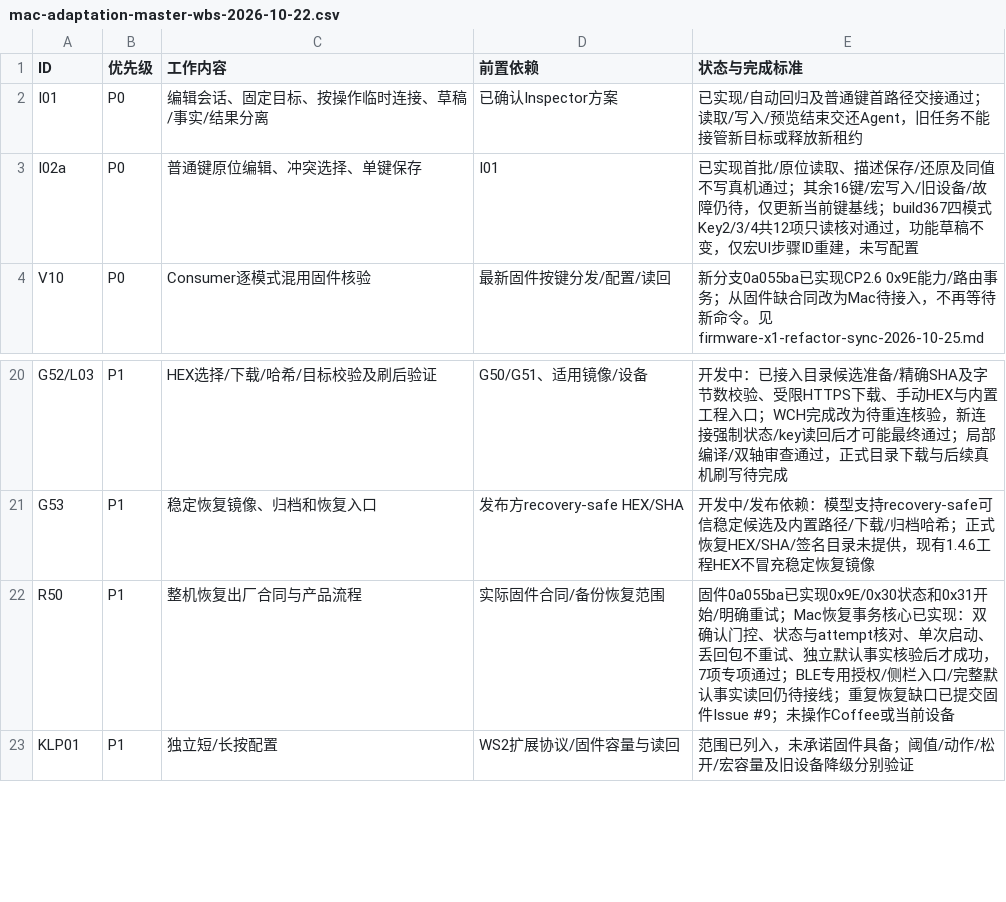
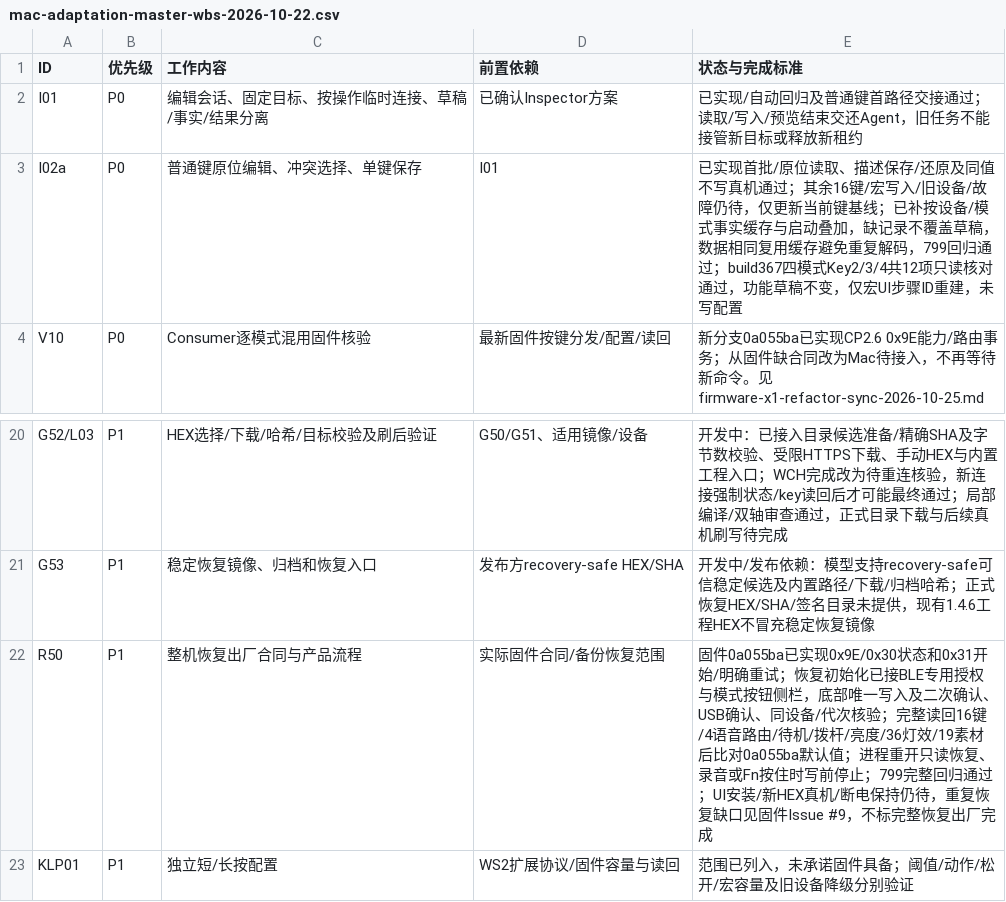
Before and after one commit to AhakeyAI/desktop, a CSV file: docs/ahastudio/mac-adaptation-master-wbs-2026-10-22.csv, drawn as a sheet; only a part is shown, gaps mark what is left out.

```diff
--- a/docs/ahastudio/mac-adaptation-master-wbs-2026-10-22.csv
+++ b/docs/ahastudio/mac-adaptation-master-wbs-2026-10-22.csv
@@ -2,3 +2,3 @@
 I01,P0,编辑会话、固定目标、按操作临时连接、草稿/事实/结果分离,已确认Inspector方案,已实现/自动回归及普通键首路径交接通过；读取/写入/预览结束交还Agent，旧任务不能接管新目标或释放新租约
-I02a,P0,普通键原位编辑、冲突选择、单键保存,I01,已实现首批/原位读取、描述保存/还原及同值不写真机通过；其余16键/宏写入/旧设备/故障仍待，仅更新当前键基线；build367四模式Key2/3/4共12项只读核对通过，功能草稿不变，仅宏UI步骤ID重建，未写配置
+I02a,P0,普通键原位编辑、冲突选择、单键保存,I01,已实现首批/原位读取、描述保存/还原及同值不写真机通过；其余16键/宏写入/旧设备/故障仍待，仅更新当前键基线；已补按设备/模式事实缓存与启动叠加，缺记录不覆盖草稿，数据相同复用缓存避免重复解码，799回归通过；build367四模式Key2/3/4共12项只读核对通过，功能草稿不变，仅宏UI步骤ID重建，未写配置
 V10,P0,Consumer逐模式混用固件核验,最新固件按键分发/配置/读回,新分支0a055ba已实现CP2.6 0x9E能力/路由事务；从固件缺合同改为Mac待接入，不再等待新命令。见firmware-x1-refactor-sync-2026-10-25.md
@@ -21,3 +21,3 @@ G52/L03,P1,HEX选择/下载/哈希/目标校验及刷后验证,G50/G51、适用
 G53,P1,稳定恢复镜像、归档和恢复入口,发布方recovery-safe HEX/SHA,开发中/发布依赖：模型支持recovery-safe可信稳定候选及内置路径/下载/归档哈希；正式恢复HEX/SHA/签名目录未提供，现有1.4.6工程HEX不冒充稳定恢复镜像
-R50,P1,整机恢复出厂合同与产品流程,实际固件合同/备份恢复范围,固件0a055ba已实现0x9E/0x30状态和0x31开始/明确重试；Mac恢复事务核心已实现：双确认门控、状态与attempt核对、单次启动、丢回包不重试、独立默认事实核验后才成功，7项专项通过；BLE专用授权/侧栏入口/完整默认事实读回仍待接线；重复恢复缺口已提交固件Issue #9；未操作Coffee或当前设备
+R50,P1,整机恢复出厂合同与产品流程,实际固件合同/备份恢复范围,固件0a055ba已实现0x9E/0x30状态和0x31开始/明确重试；恢复初始化已接BLE专用授权与模式按钮侧栏，底部唯一写入及二次确认、USB确认、同设备/代次核验；完整读回16键/4语音路由/待机/拨杆/亮度/36灯效/19素材后比对0a055ba默认值；进程重开只读恢复、录音或Fn按住时写前停止；799完整回归通过；UI安装/新HEX真机/断电保持仍待，重复恢复缺口见固件Issue #9，不标完整恢复出厂完成
 KLP01,P1,独立短/长按配置,WS2扩展协议/固件容量与读回,范围已列入，未承诺固件具备；阈值/动作/松开/宏容量及旧设备降级分别验证
```
Also changed, not shown: 19 other files.
